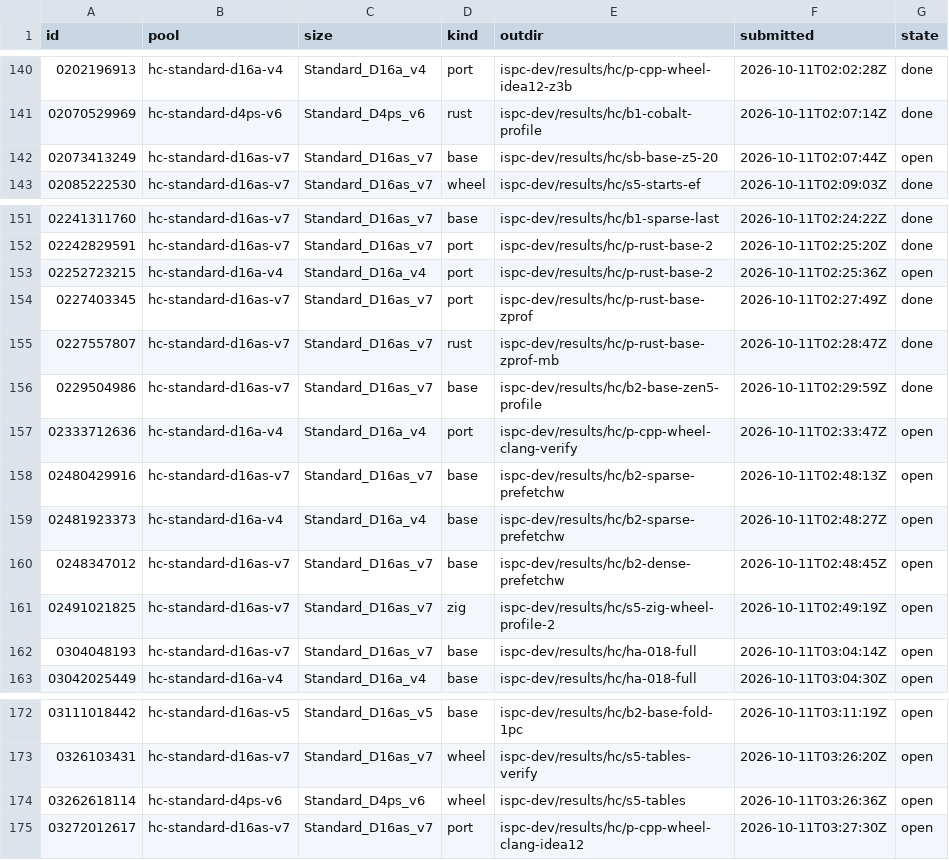
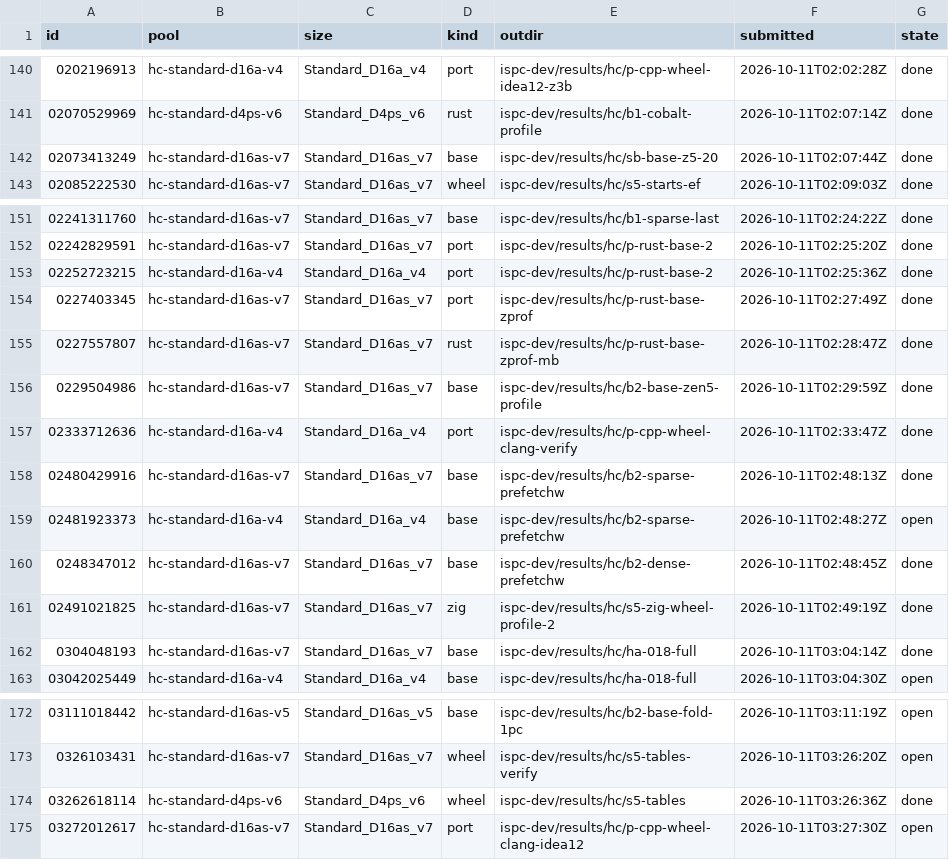
Before and after one commit to cauldnz/Primes, a TSV file: ispc-dev/results/hc/jobs.tsv, drawn as a sheet; only a part is shown, gaps mark what is left out.

```diff
--- a/ispc-dev/results/hc/jobs.tsv
+++ b/ispc-dev/results/hc/jobs.tsv
@@ -141,3 +141,3 @@ id	pool	size	kind	outdir	submitted	state
 02070529969	hc-standard-d4ps-v6	Standard_D4ps_v6	rust	ispc-dev/results/hc/b1-cobalt-profile	2026-10-11T02:07:14Z	done
-02073413249	hc-standard-d16as-v7	Standard_D16as_v7	base	ispc-dev/results/hc/sb-base-z5-20	2026-10-11T02:07:44Z	open
+02073413249	hc-standard-d16as-v7	Standard_D16as_v7	base	ispc-dev/results/hc/sb-base-z5-20	2026-10-11T02:07:44Z	done
 02085222530	hc-standard-d16as-v7	Standard_D16as_v7	wheel	ispc-dev/results/hc/s5-starts-ef	2026-10-11T02:09:03Z	done
@@ -152,3 +152,3 @@ id	pool	size	kind	outdir	submitted	state
 02242829591	hc-standard-d16as-v7	Standard_D16as_v7	port	ispc-dev/results/hc/p-rust-base-2	2026-10-11T02:25:20Z	done
-02252723215	hc-standard-d16a-v4	Standard_D16a_v4	port	ispc-dev/results/hc/p-rust-base-2	2026-10-11T02:25:36Z	open
+02252723215	hc-standard-d16a-v4	Standard_D16a_v4	port	ispc-dev/results/hc/p-rust-base-2	2026-10-11T02:25:36Z	done
 0227403345	hc-standard-d16as-v7	Standard_D16as_v7	port	ispc-dev/results/hc/p-rust-base-zprof	2026-10-11T02:27:49Z	done
@@ -156,8 +156,8 @@ id	pool	size	kind	outdir	submitted	state
 0229504986	hc-standard-d16as-v7	Standard_D16as_v7	base	ispc-dev/results/hc/b2-base-zen5-profile	2026-10-11T02:29:59Z	done
-02333712636	hc-standard-d16a-v4	Standard_D16a_v4	port	ispc-dev/results/hc/p-cpp-wheel-clang-verify	2026-10-11T02:33:47Z	open
-02480429916	hc-standard-d16as-v7	Standard_D16as_v7	base	ispc-dev/results/hc/b2-sparse-prefetchw	2026-10-11T02:48:13Z	open
+02333712636	hc-standard-d16a-v4	Standard_D16a_v4	port	ispc-dev/results/hc/p-cpp-wheel-clang-verify	2026-10-11T02:33:47Z	done
+02480429916	hc-standard-d16as-v7	Standard_D16as_v7	base	ispc-dev/results/hc/b2-sparse-prefetchw	2026-10-11T02:48:13Z	done
 02481923373	hc-standard-d16a-v4	Standard_D16a_v4	base	ispc-dev/results/hc/b2-sparse-prefetchw	2026-10-11T02:48:27Z	open
-0248347012	hc-standard-d16as-v7	Standard_D16as_v7	base	ispc-dev/results/hc/b2-dense-prefetchw	2026-10-11T02:48:45Z	open
-02491021825	hc-standard-d16as-v7	Standard_D16as_v7	zig	ispc-dev/results/hc/s5-zig-wheel-profile-2	2026-10-11T02:49:19Z	open
-0304048193	hc-standard-d16as-v7	Standard_D16as_v7	base	ispc-dev/results/hc/ha-018-full	2026-10-11T03:04:14Z	open
+0248347012	hc-standard-d16as-v7	Standard_D16as_v7	base	ispc-dev/results/hc/b2-dense-prefetchw	2026-10-11T02:48:45Z	done
+02491021825	hc-standard-d16as-v7	Standard_D16as_v7	zig	ispc-dev/results/hc/s5-zig-wheel-profile-2	2026-10-11T02:49:19Z	done
+0304048193	hc-standard-d16as-v7	Standard_D16as_v7	base	ispc-dev/results/hc/ha-018-full	2026-10-11T03:04:14Z	done
 03042025449	hc-standard-d16a-v4	Standard_D16a_v4	base	ispc-dev/results/hc/ha-018-full	2026-10-11T03:04:30Z	open
@@ -173,3 +173,3 @@ id	pool	size	kind	outdir	submitted	state
 0326103431	hc-standard-d16as-v7	Standard_D16as_v7	wheel	ispc-dev/results/hc/s5-tables-verify	2026-10-11T03:26:20Z	open
-03262618114	hc-standard-d4ps-v6	Standard_D4ps_v6	wheel	ispc-dev/results/hc/s5-tables	2026-10-11T03:26:36Z	open
+03262618114	hc-standard-d4ps-v6	Standard_D4ps_v6	wheel	ispc-dev/results/hc/s5-tables	2026-10-11T03:26:36Z	done
 03272012617	hc-standard-d16as-v7	Standard_D16as_v7	port	ispc-dev/results/hc/p-cpp-wheel-clang-idea12	2026-10-11T03:27:30Z	open
```
Also changed, not shown: ispc-dev/results/cost-log.csv, 27 other files.
